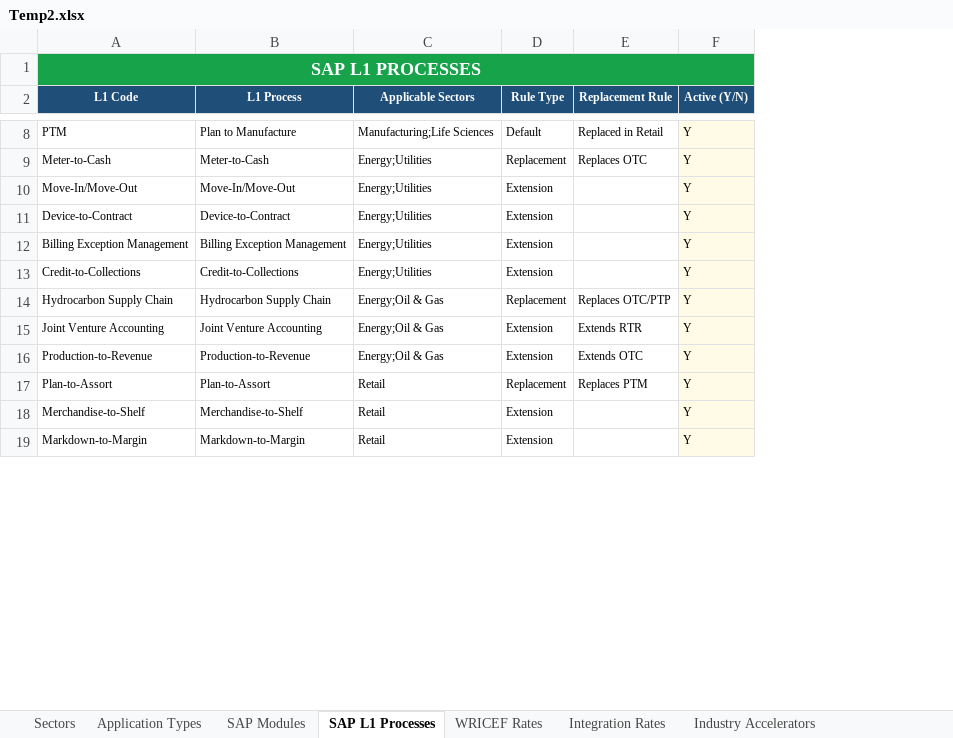
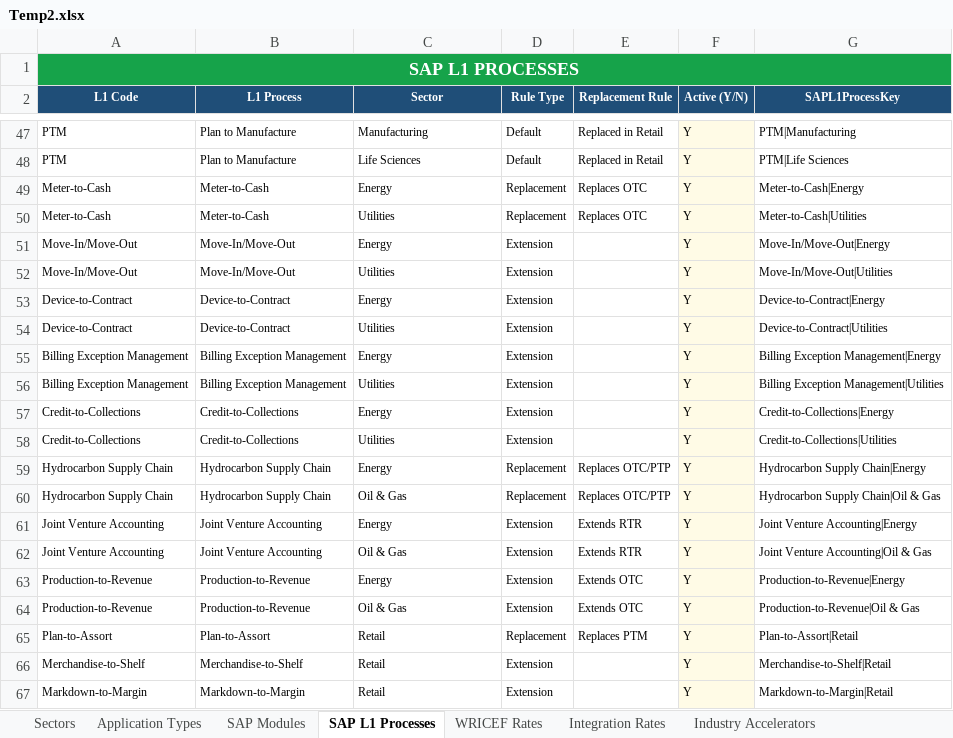
Before and after one commit to nachiketvs/PowerApps, an Excel workbook: Temp2.xlsx, sheet SAP L1 Processes, drawn as a sheet; only a part is shown, gaps mark what is left out; values as stored, in another font and other column widths than the file's, no borders; table styles not drawn; addresses are those after the commit; the diff covers the shown part only; the diff names each change by its address in the sheet, - before the commit and + after, or states it on an @@ line.

```diff
--- a/Temp2.xlsx (sheet SAP L1 Processes)
+++ b/Temp2.xlsx (sheet SAP L1 Processes)
+column G (SAPL1ProcessKey), row 47: PTM|Manufacturing; row 50: Meter-to-Cash|Utilities; row 52: Move-In/Move-Out|Utilities; row 54: Device-to-Contract|Utilities; row 56: Billing Exception Management|Utilities; row 58: Credit-to-Collections|Utilities; row 60: Hydrocarbon Supply Chain|Oil & Gas; row 62: Joint Venture Accounting|Oil & Gas; rows 64-67: Production-to-Revenue|Oil & Gas | Plan-to-Assort|Retail | Merchandise-to-Shelf|Retail | Markdown-to-Margin|Retail
-C2: Applicable Sectors
+C2: Sector
-C47 (Sector): Manufacturing;Life Sciences
+C47 (Sector): Manufacturing
+row 48: PTM | Plan to Manufacture | Life Sciences | Default | Replaced in Retail | Y | PTM|Life Sciences
+row 49: Meter-to-Cash | Meter-to-Cash | Energy | Replacement | Replaces OTC | Y | Meter-to-Cash|Energy
-C50 (Sector): Energy;Utilities
+C50 (Sector): Utilities
+row 51: Move-In/Move-Out | Move-In/Move-Out | Energy | Extension |  | Y | Move-In/Move-Out|Energy
-C52 (Sector): Energy;Utilities
+C52 (Sector): Utilities
+row 53: Device-to-Contract | Device-to-Contract | Energy | Extension |  | Y | Device-to-Contract|Energy
-C54 (Sector): Energy;Utilities
+C54 (Sector): Utilities
+row 55: Billing Exception Management | Billing Exception Management | Energy | Extension |  | Y | Billing Exception Management|Energy
-C56 (Sector): Energy;Utilities
+C56 (Sector): Utilities
+row 57: Credit-to-Collections | Credit-to-Collections | Energy | Extension |  | Y | Credit-to-Collections|Energy
-C58 (Sector): Energy;Utilities
+C58 (Sector): Utilities
+row 59: Hydrocarbon Supply Chain | Hydrocarbon Supply Chain | Energy | Replacement | Replaces OTC/PTP | Y | Hydrocarbon Supply Chain|Energy
-C60 (Sector): Energy;Oil & Gas
+C60 (Sector): Oil & Gas
+row 61: Joint Venture Accounting | Joint Venture Accounting | Energy | Extension | Extends RTR | Y | Joint Venture Accounting|Energy
-C62 (Sector): Energy;Oil & Gas
+C62 (Sector): Oil & Gas
+row 63: Production-to-Revenue | Production-to-Revenue | Energy | Extension | Extends OTC | Y | Production-to-Revenue|Energy
-C64 (Sector): Energy;Oil & Gas
+C64 (Sector): Oil & Gas
```
Also changed, not shown: 39 added rows and 5 edited cells elsewhere in this sheet, sheet Industry Accelerators, sheet SFDC Config, sheet Performance Rates, sheet Automation Rates, sheet Applicability Ratios, sheet Staffing Profiles, 3 more sheets, other sheet tabs, 1 other file.
